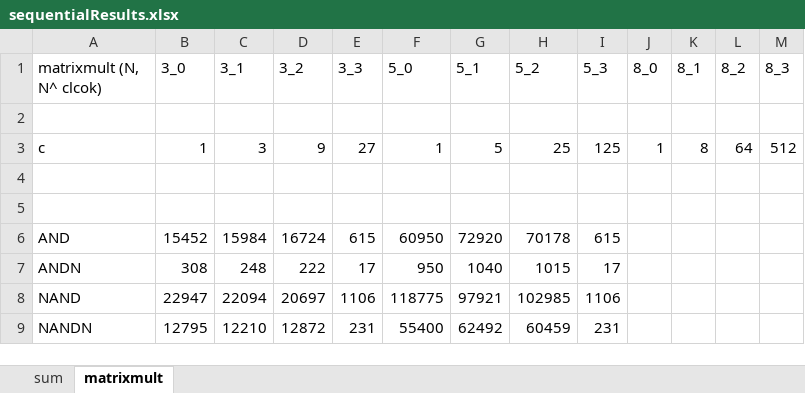
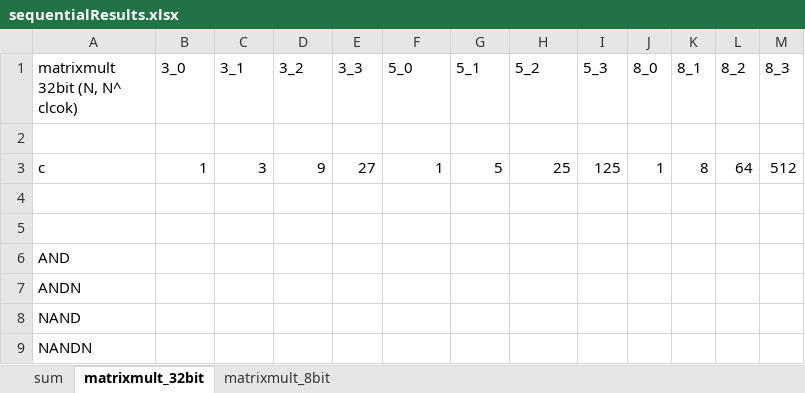
Before and after one commit to esonghori/TinyGarble, an Excel workbook: netlists/results/sequentialResults.xlsx, sheet matrixmult_32bit, drawn as a sheet; only a part is shown; values as stored, in another font and other column widths than the file's, no borders; the diff covers the shown part only; the diff names each change by its address in the sheet, - before the commit and + after, or states it on an @@ line.

```diff
--- a/netlists/results/sequentialResults.xlsx (sheet matrixmult_32bit)
+++ b/netlists/results/sequentialResults.xlsx (sheet matrixmult_32bit)
-sheet tab: matrixmult
+sheet tab: matrixmult_32bit
+sheet tab: matrixmult_8bit
-A1: matrixmult (N, N^ clcok)
+A1: matrixmult 32bit (N, N^ clcok)
-B6 (3_0): 15452
+B6 (3_0): (empty)
-C6 (3_1): 15984
+C6 (3_1): (empty)
-D6 (3_2): 16724
+D6 (3_2): (empty)
-E6 (3_3): 615
+E6 (3_3): (empty)
-F6 (5_0): 60950
+F6 (5_0): (empty)
-G6 (5_1): 72920
+G6 (5_1): (empty)
-H6 (5_2): 70178
+H6 (5_2): (empty)
-I6 (5_3): 615
+I6 (5_3): (empty)
-B7 (3_0): 308
+B7 (3_0): (empty)
-C7 (3_1): 248
+C7 (3_1): (empty)
-D7 (3_2): 222
+D7 (3_2): (empty)
-E7 (3_3): 17
+E7 (3_3): (empty)
-F7 (5_0): 950
+F7 (5_0): (empty)
-G7 (5_1): 1040
+G7 (5_1): (empty)
-H7 (5_2): 1015
+H7 (5_2): (empty)
-I7 (5_3): 17
+I7 (5_3): (empty)
-B8 (3_0): 22947
+B8 (3_0): (empty)
-C8 (3_1): 22094
+C8 (3_1): (empty)
-D8 (3_2): 20697
+D8 (3_2): (empty)
-E8 (3_3): 1106
+E8 (3_3): (empty)
-F8 (5_0): 118775
+F8 (5_0): (empty)
-G8 (5_1): 97921
+G8 (5_1): (empty)
-H8 (5_2): 102985
+H8 (5_2): (empty)
-I8 (5_3): 1106
+I8 (5_3): (empty)
-B9 (3_0): 12795
+B9 (3_0): (empty)
-C9 (3_1): 12210
+C9 (3_1): (empty)
-D9 (3_2): 12872
+D9 (3_2): (empty)
-E9 (3_3): 231
+E9 (3_3): (empty)
-F9 (5_0): 55400
+F9 (5_0): (empty)
-G9 (5_1): 62492
+G9 (5_1): (empty)
-H9 (5_2): 60459
+H9 (5_2): (empty)
-I9 (5_3): 231
+I9 (5_3): (empty)
```
Also changed, not shown: 64 edited cells elsewhere in this sheet.
